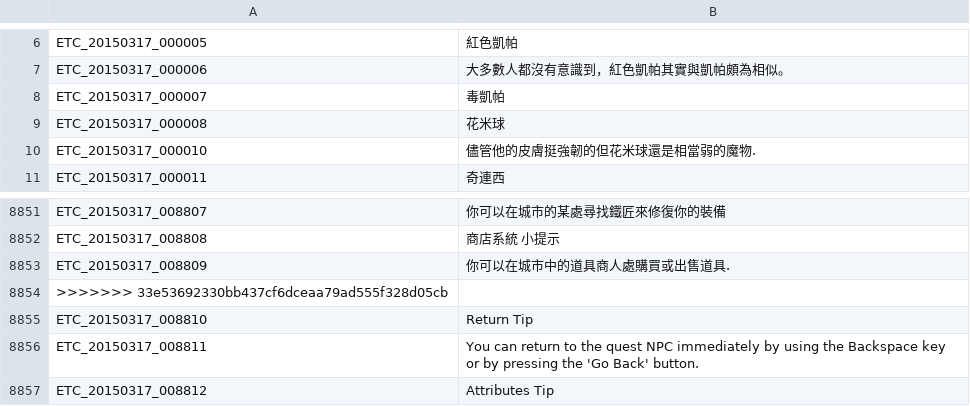
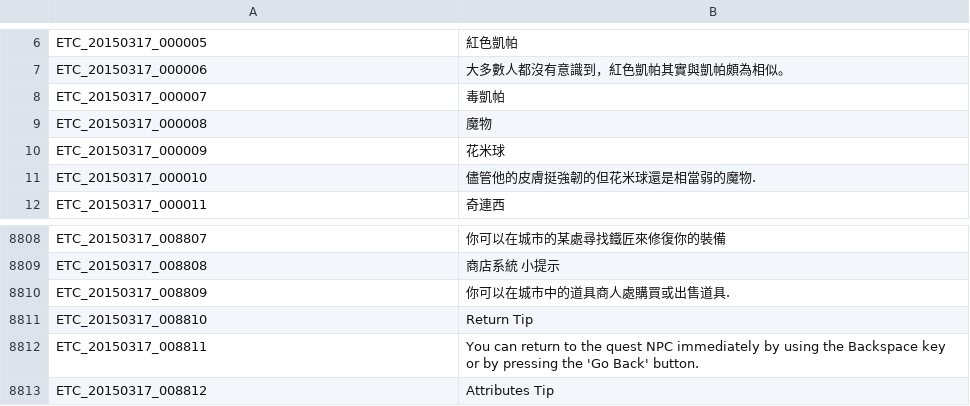
Before and after one commit to Meowurs/TreeOfSaviorChineseTraditional, a TSV file: ETC.tsv, drawn as a sheet; only a part is shown, gaps mark what is left out; the diff covers the shown part only.

```diff
--- a/ETC.tsv
+++ b/ETC.tsv
@@ -8,3 +8,4 @@ ETC_20150317_000006	大多數人都沒有意識到，紅色凱帕其實與凱帕
 ETC_20150317_000007	毒凱帕
-ETC_20150317_000008	花米球
+ETC_20150317_000008	魔物
+ETC_20150317_000009	花米球
 ETC_20150317_000010	儘管他的皮膚挺強韌的但花米球還是相當弱的魔物.
@@ -8853,3 +8810,2 @@ ETC_20150317_008808	商店系統 小提示
 ETC_20150317_008809	你可以在城市中的道具商人處購買或出售道具.
->>>>>>> 33e53692330bb437cf6dceaa79ad555f328d05cb
 ETC_20150317_008810	Return Tip
```
Also changed, not shown: 44 removed rows elsewhere in this file.
